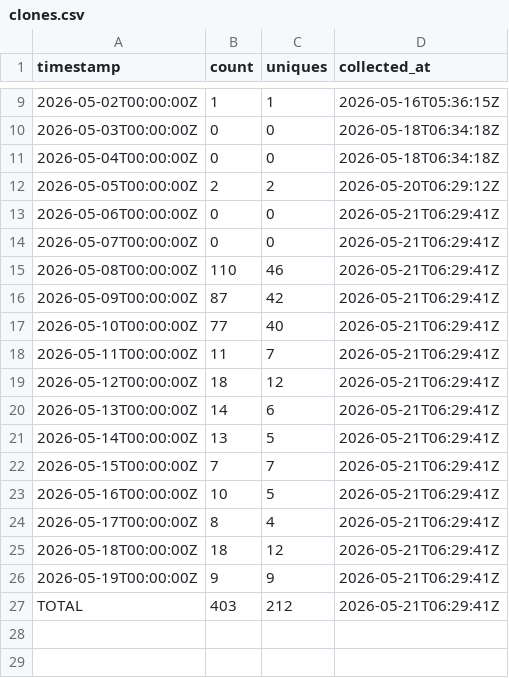
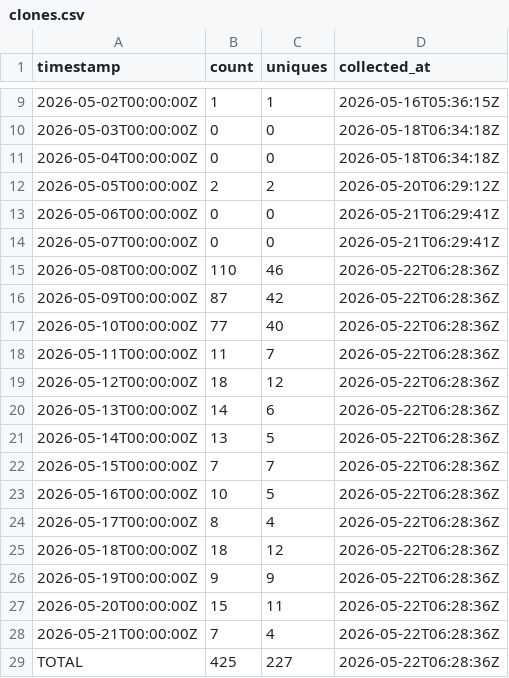
Before and after one commit to J-King-Dottie/aus-data-agent-mcp, a CSV file: github-traffic/clones.csv, drawn as a sheet; only a part is shown, gaps mark what is left out.

```diff
--- a/github-traffic/clones.csv
+++ b/github-traffic/clones.csv
@@ -14,14 +14,16 @@ timestamp,count,uniques,collected_at
 2026-05-07T00:00:00Z,0,0,2026-05-21T06:29:41Z
-2026-05-08T00:00:00Z,110,46,2026-05-21T06:29:41Z
-2026-05-09T00:00:00Z,87,42,2026-05-21T06:29:41Z
-2026-05-10T00:00:00Z,77,40,2026-05-21T06:29:41Z
-2026-05-11T00:00:00Z,11,7,2026-05-21T06:29:41Z
-2026-05-12T00:00:00Z,18,12,2026-05-21T06:29:41Z
-2026-05-13T00:00:00Z,14,6,2026-05-21T06:29:41Z
-2026-05-14T00:00:00Z,13,5,2026-05-21T06:29:41Z
-2026-05-15T00:00:00Z,7,7,2026-05-21T06:29:41Z
-2026-05-16T00:00:00Z,10,5,2026-05-21T06:29:41Z
-2026-05-17T00:00:00Z,8,4,2026-05-21T06:29:41Z
-2026-05-18T00:00:00Z,18,12,2026-05-21T06:29:41Z
-2026-05-19T00:00:00Z,9,9,2026-05-21T06:29:41Z
-TOTAL,403,212,2026-05-21T06:29:41Z
+2026-05-08T00:00:00Z,110,46,2026-05-22T06:28:36Z
+2026-05-09T00:00:00Z,87,42,2026-05-22T06:28:36Z
+2026-05-10T00:00:00Z,77,40,2026-05-22T06:28:36Z
+2026-05-11T00:00:00Z,11,7,2026-05-22T06:28:36Z
+2026-05-12T00:00:00Z,18,12,2026-05-22T06:28:36Z
+2026-05-13T00:00:00Z,14,6,2026-05-22T06:28:36Z
+2026-05-14T00:00:00Z,13,5,2026-05-22T06:28:36Z
+2026-05-15T00:00:00Z,7,7,2026-05-22T06:28:36Z
+2026-05-16T00:00:00Z,10,5,2026-05-22T06:28:36Z
+2026-05-17T00:00:00Z,8,4,2026-05-22T06:28:36Z
+2026-05-18T00:00:00Z,18,12,2026-05-22T06:28:36Z
+2026-05-19T00:00:00Z,9,9,2026-05-22T06:28:36Z
+2026-05-20T00:00:00Z,15,11,2026-05-22T06:28:36Z
+2026-05-21T00:00:00Z,7,4,2026-05-22T06:28:36Z
+TOTAL,425,227,2026-05-22T06:28:36Z
```
Also changed, not shown: github-traffic/views.csv.
